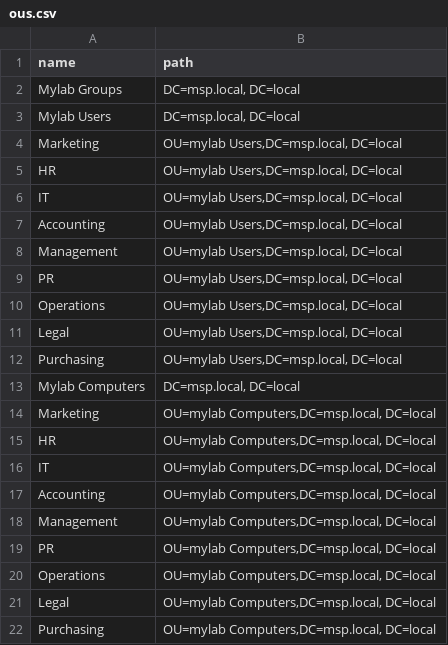
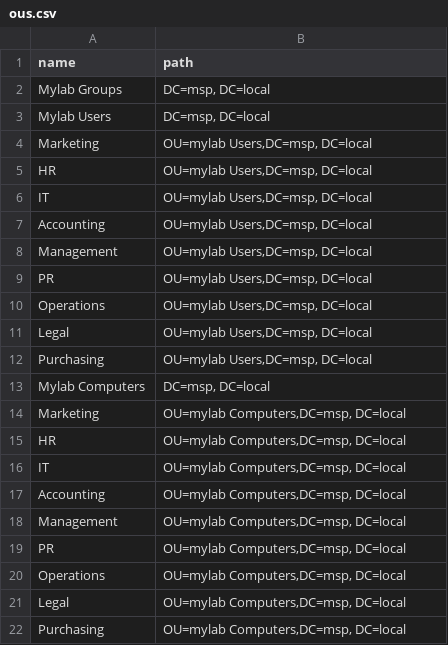
Before and after one commit to marky224/Active-Directory-Domain-Controller-Provisioning, a CSV file: ad-sample-dataset/ous.csv, drawn as a sheet.

Commit message:
Update ous.csv

```diff
--- a/ad-sample-dataset/ous.csv
+++ b/ad-sample-dataset/ous.csv
@@ -1,22 +1,22 @@
 name,path
-Mylab Groups,"DC=msp.local, DC=local"
-Mylab Users,"DC=msp.local, DC=local"
-Marketing,"OU=mylab Users,DC=msp.local, DC=local"
-HR,"OU=mylab Users,DC=msp.local, DC=local"
-IT,"OU=mylab Users,DC=msp.local, DC=local"
-Accounting,"OU=mylab Users,DC=msp.local, DC=local"
-Management,"OU=mylab Users,DC=msp.local, DC=local"
-PR,"OU=mylab Users,DC=msp.local, DC=local"
-Operations,"OU=mylab Users,DC=msp.local, DC=local"
-Legal,"OU=mylab Users,DC=msp.local, DC=local"
-Purchasing,"OU=mylab Users,DC=msp.local, DC=local"
-Mylab Computers,"DC=msp.local, DC=local"
-Marketing,"OU=mylab Computers,DC=msp.local, DC=local"
-HR,"OU=mylab Computers,DC=msp.local, DC=local"
-IT,"OU=mylab Computers,DC=msp.local, DC=local"
-Accounting,"OU=mylab Computers,DC=msp.local, DC=local"
-Management,"OU=mylab Computers,DC=msp.local, DC=local"
-PR,"OU=mylab Computers,DC=msp.local, DC=local"
-Operations,"OU=mylab Computers,DC=msp.local, DC=local"
-Legal,"OU=mylab Computers,DC=msp.local, DC=local"
-Purchasing,"OU=mylab Computers,DC=msp.local, DC=local"
+Mylab Groups,"DC=msp, DC=local"
+Mylab Users,"DC=msp, DC=local"
+Marketing,"OU=mylab Users,DC=msp, DC=local"
+HR,"OU=mylab Users,DC=msp, DC=local"
+IT,"OU=mylab Users,DC=msp, DC=local"
+Accounting,"OU=mylab Users,DC=msp, DC=local"
+Management,"OU=mylab Users,DC=msp, DC=local"
+PR,"OU=mylab Users,DC=msp, DC=local"
+Operations,"OU=mylab Users,DC=msp, DC=local"
+Legal,"OU=mylab Users,DC=msp, DC=local"
+Purchasing,"OU=mylab Users,DC=msp, DC=local"
+Mylab Computers,"DC=msp, DC=local"
+Marketing,"OU=mylab Computers,DC=msp, DC=local"
+HR,"OU=mylab Computers,DC=msp, DC=local"
+IT,"OU=mylab Computers,DC=msp, DC=local"
+Accounting,"OU=mylab Computers,DC=msp, DC=local"
+Management,"OU=mylab Computers,DC=msp, DC=local"
+PR,"OU=mylab Computers,DC=msp, DC=local"
+Operations,"OU=mylab Computers,DC=msp, DC=local"
+Legal,"OU=mylab Computers,DC=msp, DC=local"
+Purchasing,"OU=mylab Computers,DC=msp, DC=local"
```
